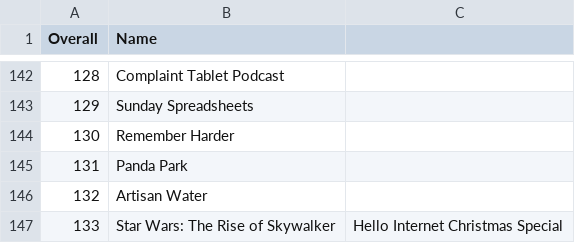
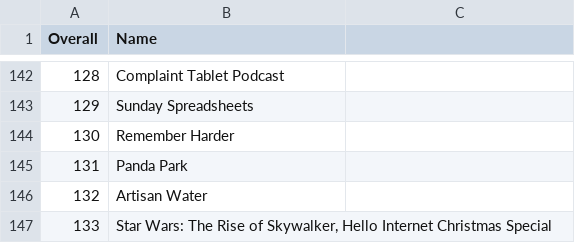
Before and after one commit to dbradley771/hi, a CSV file: list.csv, drawn as a sheet; only a part is shown, gaps mark what is left out.

Commit message:
Update list.csv

```diff
--- a/list.csv
+++ b/list.csv
@@ -146,2 +146,2 @@ Overall,Name
 132,Artisan Water
-133,Star Wars: The Rise of Skywalker, Hello Internet Christmas Special
+133,"Star Wars: The Rise of Skywalker, Hello Internet Christmas Special"
```
